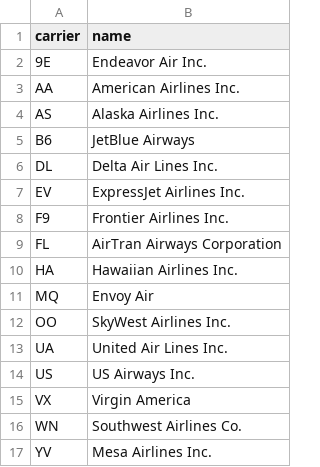
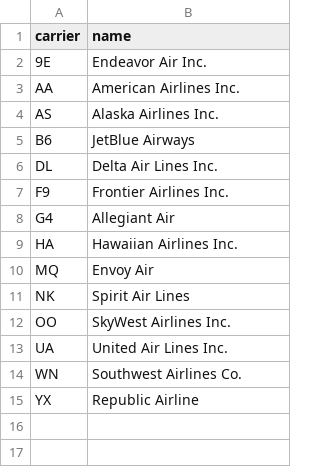
Before and after one commit to AkwasiNyarko/Flight_Delay_Prediction, a CSV file: data/airlines.csv, drawn as a sheet.

```diff
--- a/data/airlines.csv
+++ b/data/airlines.csv
@@ -6,12 +6,10 @@ B6,JetBlue Airways
 DL,Delta Air Lines Inc.
-EV,ExpressJet Airlines Inc.
 F9,Frontier Airlines Inc.
-FL,AirTran Airways Corporation
+G4,Allegiant Air
 HA,Hawaiian Airlines Inc.
 MQ,Envoy Air
+NK,Spirit Air Lines
 OO,SkyWest Airlines Inc.
 UA,United Air Lines Inc.
-US,US Airways Inc.
-VX,Virgin America
 WN,Southwest Airlines Co.
-YV,Mesa Airlines Inc.
+YX,Republic Airline
```
Also changed, not shown: reports/model_results.csv, 46 other files.
